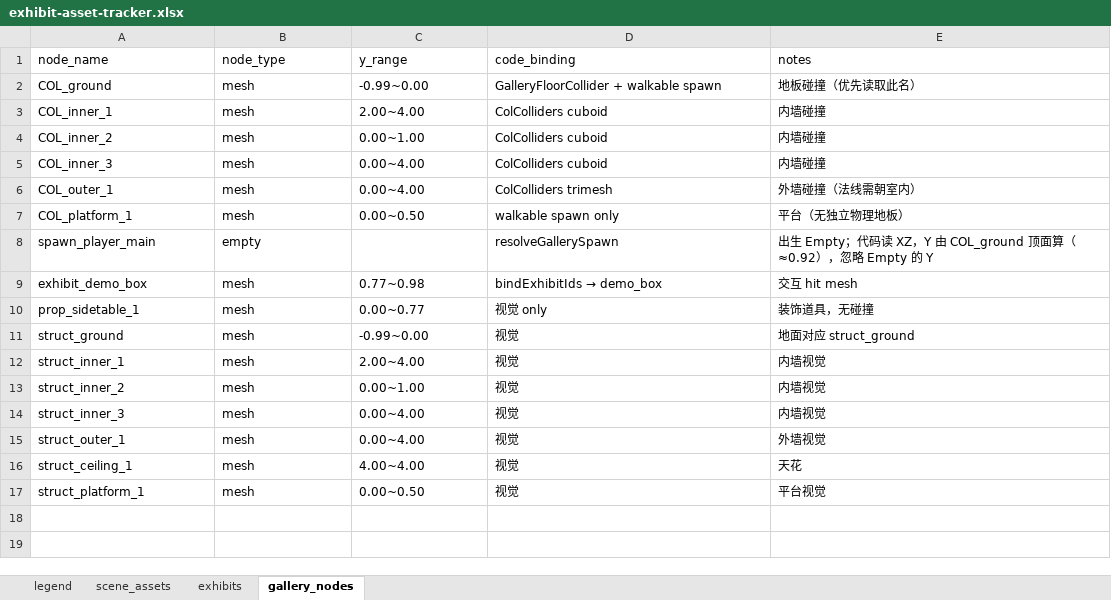
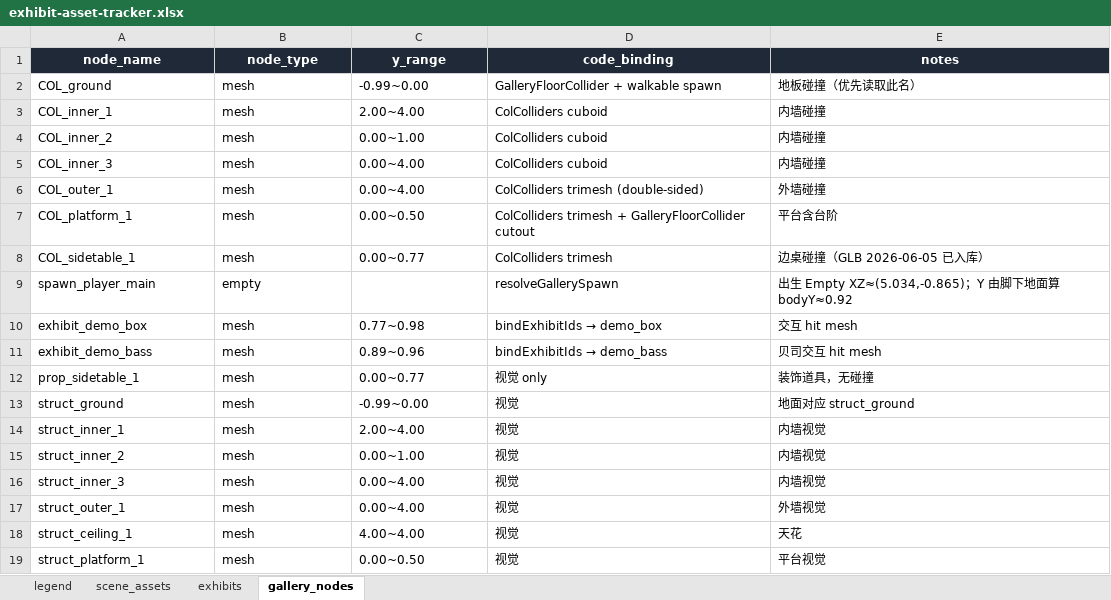
Before and after one commit to LizzardKevin/lizzardkevin-space, an Excel workbook: docs/assets/exhibit-asset-tracker.xlsx, sheet gallery_nodes, drawn as a sheet; values as stored, in another font and other column widths than the file's, no borders; table styles not drawn; addresses are those after the commit; the diff names each change by its address in the sheet, - before the commit and + after, or states it on an @@ line.

```diff
--- a/docs/assets/exhibit-asset-tracker.xlsx (sheet gallery_nodes)
+++ b/docs/assets/exhibit-asset-tracker.xlsx (sheet gallery_nodes)
@@ A1:E1 fill: none → #1F2937, bold: off → on, text colour: black → #FFFFFF, alignment: left → center @@
-D6 (code_binding): ColColliders trimesh
+D6 (code_binding): ColColliders trimesh (double-sided)
-E6 (notes): 外墙碰撞（法线需朝室内）
+E6 (notes): 外墙碰撞
-D7 (code_binding): walkable spawn only
+D7 (code_binding): ColColliders trimesh + GalleryFloorCollider cutout
-E7 (notes): 平台（无独立物理地板）
+E7 (notes): 平台含台阶
+row 8: COL_sidetable_1 | mesh | 0.00~0.77 | ColColliders trimesh | 边桌碰撞（GLB 2026-06-05 已入库）
-E9 (notes): 出生 Empty；代码读 XZ，Y 由 COL_ground 顶面算（≈0.92），忽略 Empty 的 Y
+E9 (notes): 出生 Empty XZ≈(5.034,-0.865)；Y 由脚下地面算 bodyY≈0.92
+row 11: exhibit_demo_bass | mesh | 0.89~0.96 | bindExhibitIds → demo_bass | 贝司交互 hit mesh
```
Also changed, not shown: sheet exhibits, sheet scene_assets, sheet legend, 5 other files.
